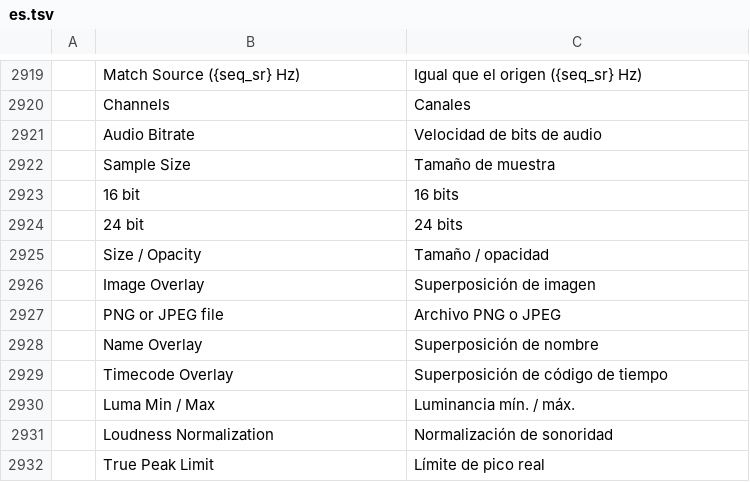
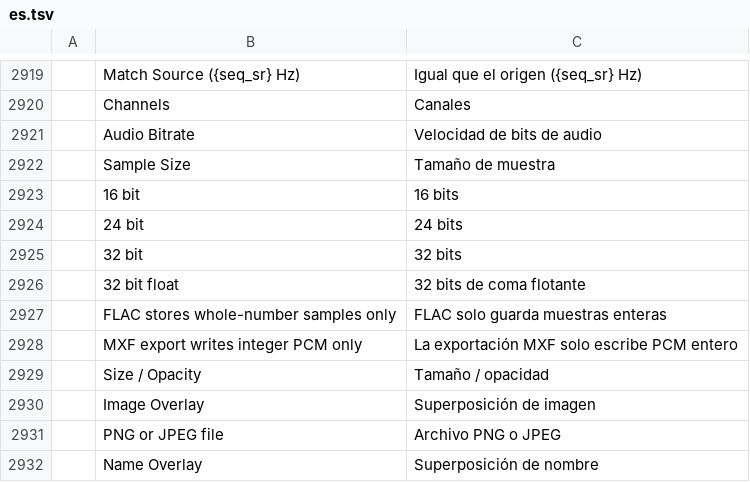
Before and after one commit to 00xJS/filmcraft, a TSV file: crates/ui-egui/src/i18n/es.tsv, drawn as a sheet; only a part is shown, gaps mark what is left out; the shorter side is filled out with more unchanged rows; the diff names each change by its address in the sheet, - before the commit and + after, or states it on an @@ line.

```diff
--- a/crates/ui-egui/src/i18n/es.tsv
+++ b/crates/ui-egui/src/i18n/es.tsv
+row 2925:  | 32 bit | 32 bits
+row 2926:  | 32 bit float | 32 bits de coma flotante
+row 2927:  | FLAC stores whole-number samples only | FLAC solo guarda muestras enteras
+row 2928:  | MXF export writes integer PCM only | La exportación MXF solo escribe PCM entero
```
Also changed, not shown: crates/ui-egui/src/i18n/fr.tsv, crates/ui-egui/src/i18n/id.tsv, 16 other files.
